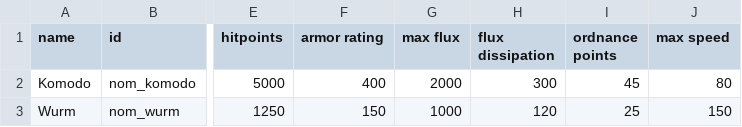
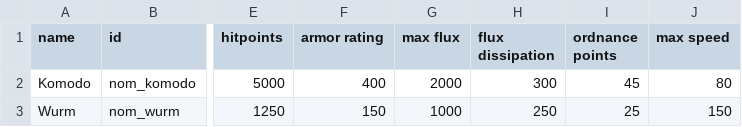
Before and after one commit to Trylobot/ss-nom, a CSV file: data/hulls/ship_data.csv, drawn as a sheet; only a part is shown, gaps mark what is left out; the diff names each change by its address in the sheet, - before the commit and + after, or states it on an @@ line.

```diff
--- a/data/hulls/ship_data.csv
+++ b/data/hulls/ship_data.csv
-H3 (flux dissipation): 120
+H3 (flux dissipation): 250
```
Also changed, not shown: 1 other file.
